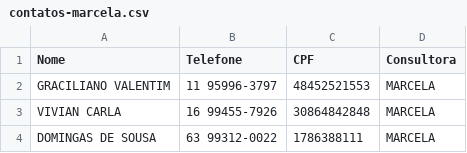
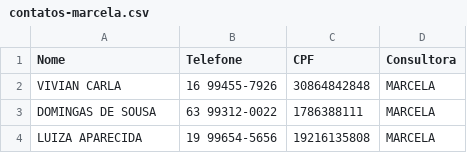
Before and after one commit to sousas2ds/Contatos, a CSV file: contatos-marcela.csv, drawn as a sheet; only a part is shown; the shorter side is filled out with more unchanged rows; the diff names each change by its address in the sheet, - before the commit and + after, or states it on an @@ line.

Commit message:
Atualizando contatos-marcela.csv

```diff
--- a/contatos-marcela.csv
+++ b/contatos-marcela.csv
-row 2: GRACILIANO VALENTIM | 11 95996-3797 | 48452521553 | MARCELA
```
